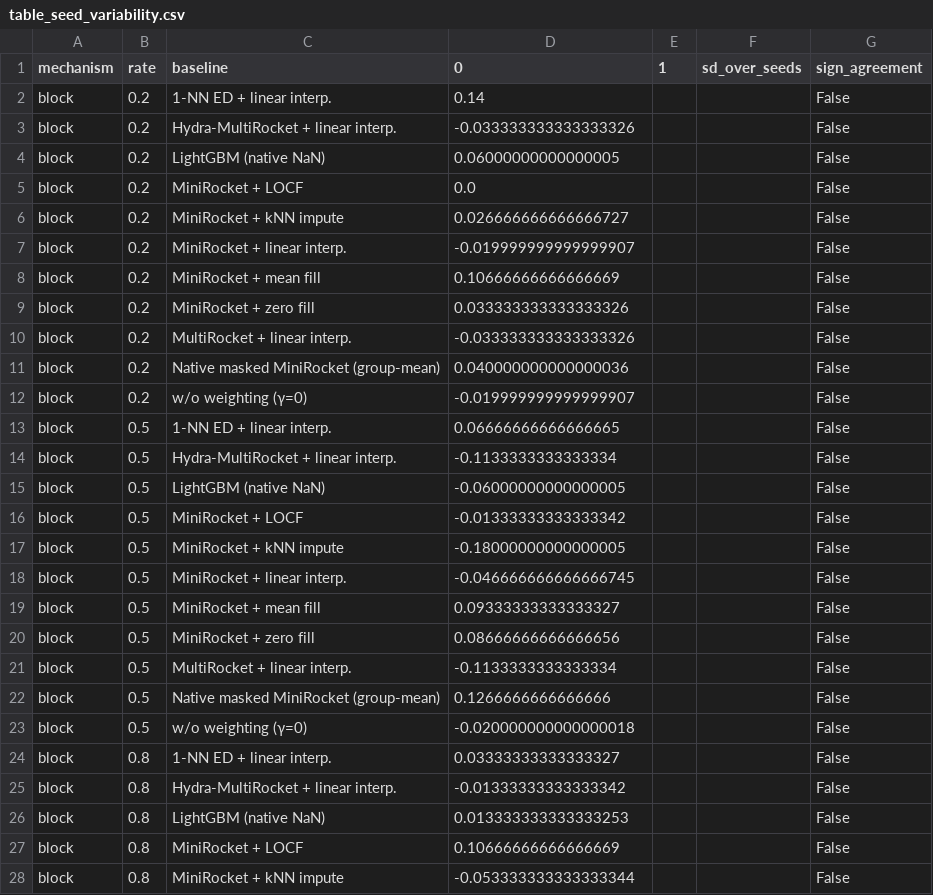
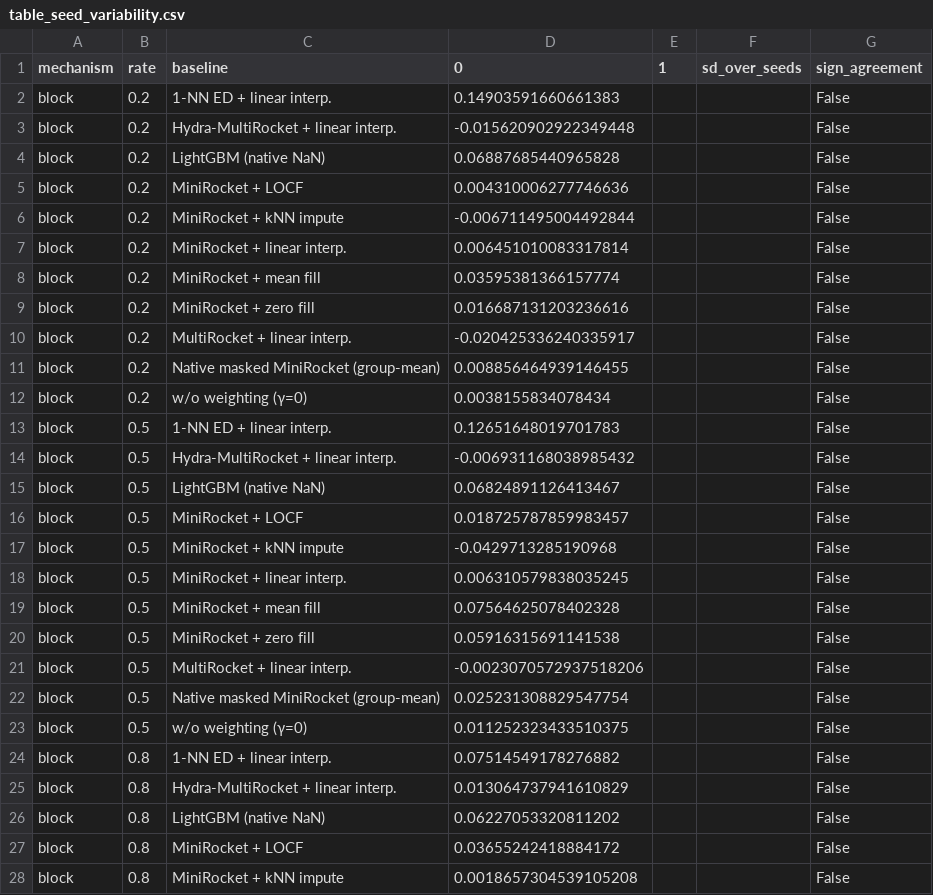
Before and after one commit to Bhargavteja-9779/rp_c_11, a CSV file: Target_Journal_Submission/code/results/full/tables/table_seed_variability.csv, drawn as a sheet; only a part is shown; the diff covers the shown part only.

```diff
--- a/Target_Journal_Submission/code/results/full/tables/table_seed_variability.csv
+++ b/Target_Journal_Submission/code/results/full/tables/table_seed_variability.csv
@@ -1,28 +1,28 @@
 mechanism,rate,baseline,0,1,sd_over_seeds,sign_agreement
-block,0.2,1-NN ED + linear interp.,0.14,,,False
-block,0.2,Hydra-MultiRocket + linear interp.,-0.033333333333333326,,,False
-block,0.2,LightGBM (native NaN),0.06000000000000005,,,False
-block,0.2,MiniRocket + LOCF,0.0,,,False
-block,0.2,MiniRocket + kNN impute,0.026666666666666727,,,False
-block,0.2,MiniRocket + linear interp.,-0.019999999999999907,,,False
-block,0.2,MiniRocket + mean fill,0.10666666666666669,,,False
-block,0.2,MiniRocket + zero fill,0.033333333333333326,,,False
-block,0.2,MultiRocket + linear interp.,-0.033333333333333326,,,False
-block,0.2,Native masked MiniRocket (group-mean),0.040000000000000036,,,False
-block,0.2,w/o weighting (γ=0),-0.019999999999999907,,,False
-block,0.5,1-NN ED + linear interp.,0.06666666666666665,,,False
-block,0.5,Hydra-MultiRocket + linear interp.,-0.1133333333333334,,,False
-block,0.5,LightGBM (native NaN),-0.06000000000000005,,,False
-block,0.5,MiniRocket + LOCF,-0.01333333333333342,,,False
-block,0.5,MiniRocket + kNN impute,-0.18000000000000005,,,False
-block,0.5,MiniRocket + linear interp.,-0.046666666666666745,,,False
-block,0.5,MiniRocket + mean fill,0.09333333333333327,,,False
-block,0.5,MiniRocket + zero fill,0.08666666666666656,,,False
-block,0.5,MultiRocket + linear interp.,-0.1133333333333334,,,False
-block,0.5,Native masked MiniRocket (group-mean),0.1266666666666666,,,False
-block,0.5,w/o weighting (γ=0),-0.020000000000000018,,,False
-block,0.8,1-NN ED + linear interp.,0.03333333333333327,,,False
-block,0.8,Hydra-MultiRocket + linear interp.,-0.01333333333333342,,,False
-block,0.8,LightGBM (native NaN),0.013333333333333253,,,False
-block,0.8,MiniRocket + LOCF,0.10666666666666669,,,False
-block,0.8,MiniRocket + kNN impute,-0.053333333333333344,,,False
+block,0.2,1-NN ED + linear interp.,0.14903591660661383,,,False
+block,0.2,Hydra-MultiRocket + linear interp.,-0.015620902922349448,,,False
+block,0.2,LightGBM (native NaN),0.06887685440965828,,,False
+block,0.2,MiniRocket + LOCF,0.004310006277746636,,,False
+block,0.2,MiniRocket + kNN impute,-0.006711495004492844,,,False
+block,0.2,MiniRocket + linear interp.,0.006451010083317814,,,False
+block,0.2,MiniRocket + mean fill,0.03595381366157774,,,False
+block,0.2,MiniRocket + zero fill,0.016687131203236616,,,False
+block,0.2,MultiRocket + linear interp.,-0.020425336240335917,,,False
+block,0.2,Native masked MiniRocket (group-mean),0.008856464939146455,,,False
+block,0.2,w/o weighting (γ=0),0.0038155834078434,,,False
+block,0.5,1-NN ED + linear interp.,0.12651648019701783,,,False
+block,0.5,Hydra-MultiRocket + linear interp.,-0.006931168038985432,,,False
+block,0.5,LightGBM (native NaN),0.06824891126413467,,,False
+block,0.5,MiniRocket + LOCF,0.018725787859983457,,,False
+block,0.5,MiniRocket + kNN impute,-0.0429713285190968,,,False
+block,0.5,MiniRocket + linear interp.,0.006310579838035245,,,False
+block,0.5,MiniRocket + mean fill,0.07564625078402328,,,False
+block,0.5,MiniRocket + zero fill,0.05916315691141538,,,False
+block,0.5,MultiRocket + linear interp.,-0.0023070572937518206,,,False
+block,0.5,Native masked MiniRocket (group-mean),0.025231308829547754,,,False
+block,0.5,w/o weighting (γ=0),0.011252323433510375,,,False
+block,0.8,1-NN ED + linear interp.,0.07514549178276882,,,False
+block,0.8,Hydra-MultiRocket + linear interp.,0.013064737941610829,,,False
+block,0.8,LightGBM (native NaN),0.06227053320811202,,,False
+block,0.8,MiniRocket + LOCF,0.03655242418884172,,,False
+block,0.8,MiniRocket + kNN impute,0.0018657304539105208,,,False
```
Also changed, not shown: 102 edited cells elsewhere in this file, Target_Journal_Submission/code/results/full/tables/table_mechanism_shift.csv, Target_Journal_Submission/code/results/full/tables/table_mechanism_shift_statistics.csv, 18 other files.
